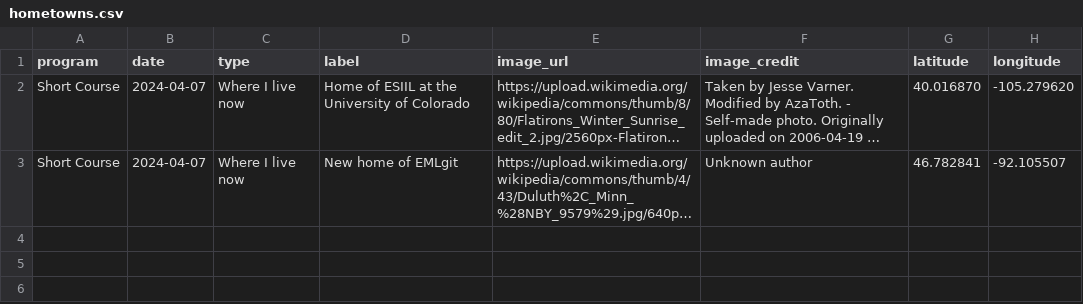
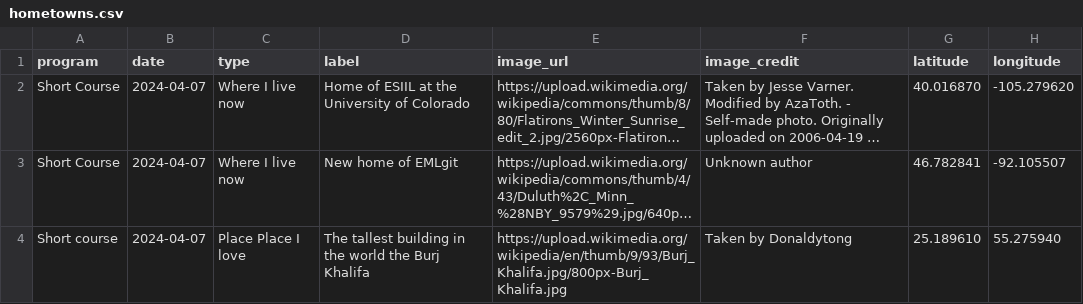
Before and after one commit to cu-esiil-edu/hometowns, a CSV file: hometowns.csv, drawn as a sheet; long unchanged cells end in …; the diff names each change by its address in the sheet, - before the commit and + after, or states it on an @@ line.

Commit message:
Added Burg Khalifa Dubai

```diff
--- a/hometowns.csv
+++ b/hometowns.csv
+row 4: Short course | 2024-04-07 | Place Place I love | The tallest building in the world the Burj Khalifa | https://upload.wikimedia.org/wikipedia/en/thumb/9/93/Burj_Khalifa.jpg/800px-Burj_Khalifa.jpg | Taken by Donaldytong | 25.189610 | 55.275940
```
